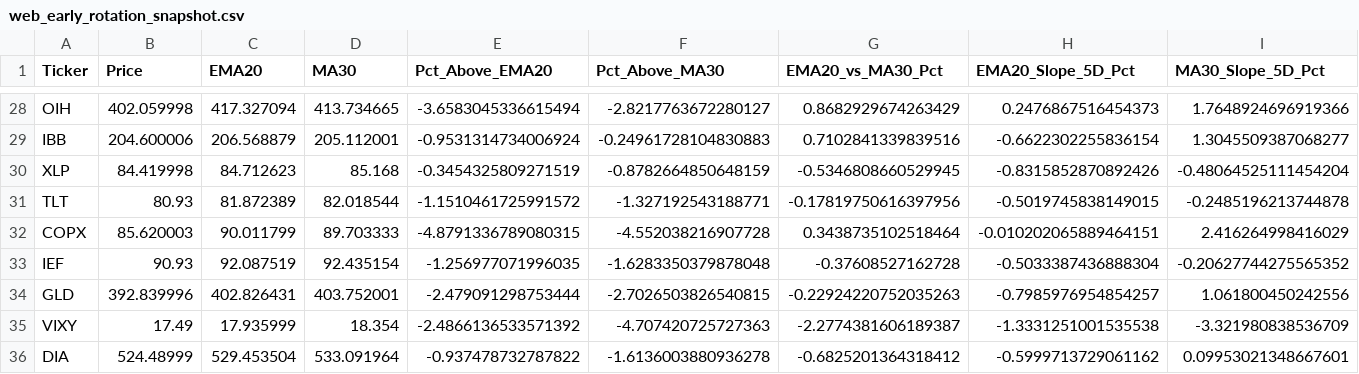
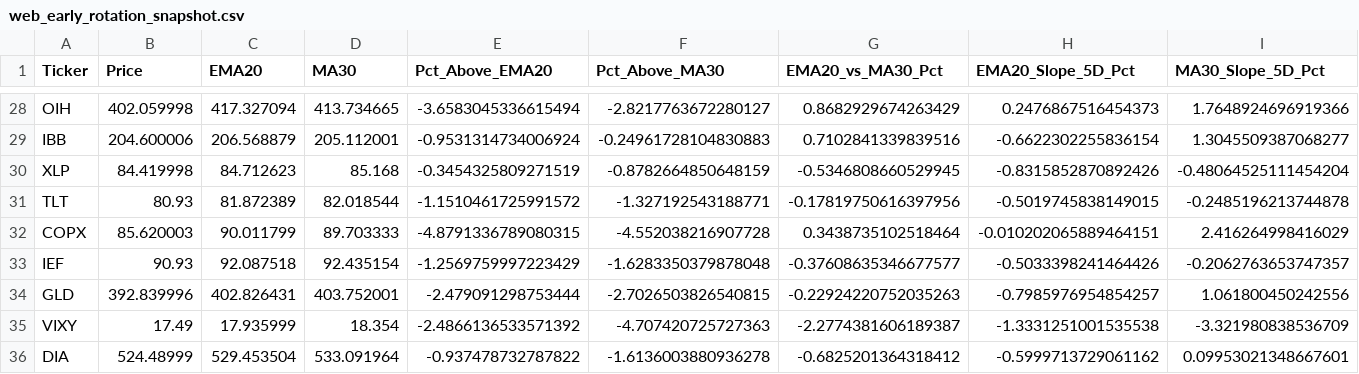
Before and after one commit to walkemr2/walker-analytics, a CSV file: data_processed/web_early_rotation_snapshot.csv, drawn as a sheet; only a part is shown, gaps mark what is left out; the diff names each change by its address in the sheet, - before the commit and + after, or states it on an @@ line.

```diff
--- a/data_processed/web_early_rotation_snapshot.csv
+++ b/data_processed/web_early_rotation_snapshot.csv
-C33 (EMA20): 92.087519
+C33 (EMA20): 92.087518
-E33 (Pct_Above_EMA20): -1.256977071996035
+E33 (Pct_Above_EMA20): -1.2569759997223429
-G33 (EMA20_vs_MA30_Pct): -0.37608527162728
+G33 (EMA20_vs_MA30_Pct): -0.37608635346677577
-H33 (EMA20_Slope_5D_Pct): -0.5033387436888304
+H33 (EMA20_Slope_5D_Pct): -0.5033398241464426
-I33 (MA30_Slope_5D_Pct): -0.20627744275565352
+I33 (MA30_Slope_5D_Pct): -0.2062763653747357
```
Also changed, not shown: data_processed/moving_average_latest.csv, data_processed/sector_prices.csv, 14 other files.
